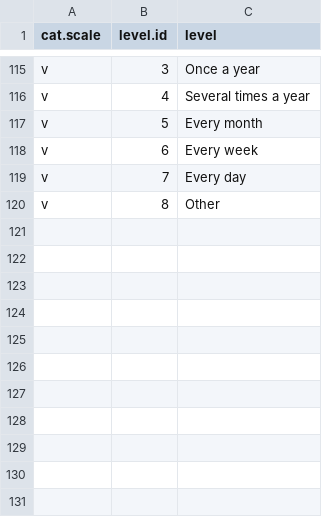
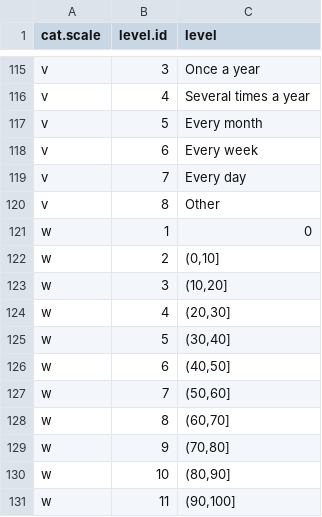
Before and after one commit to dschoenig/ccadapt, a CSV file: data/processed/cat.levels.csv, drawn as a sheet; only a part is shown, gaps mark what is left out; the diff names each change by its address in the sheet, - before the commit and + after, or states it on an @@ line.

```diff
--- a/data/processed/cat.levels.csv
+++ b/data/processed/cat.levels.csv
+row 121: w | 1 | 0
+row 122: w | 2 | (0,10]
+row 123: w | 3 | (10,20]
+row 124: w | 4 | (20,30]
+row 125: w | 5 | (30,40]
+row 126: w | 6 | (40,50]
+row 127: w | 7 | (50,60]
+row 128: w | 8 | (60,70]
+row 129: w | 9 | (70,80]
+row 130: w | 10 | (80,90]
+row 131: w | 11 | (90,100]
```
Also changed, not shown: data/processed/variables.csv, 9 other files.
